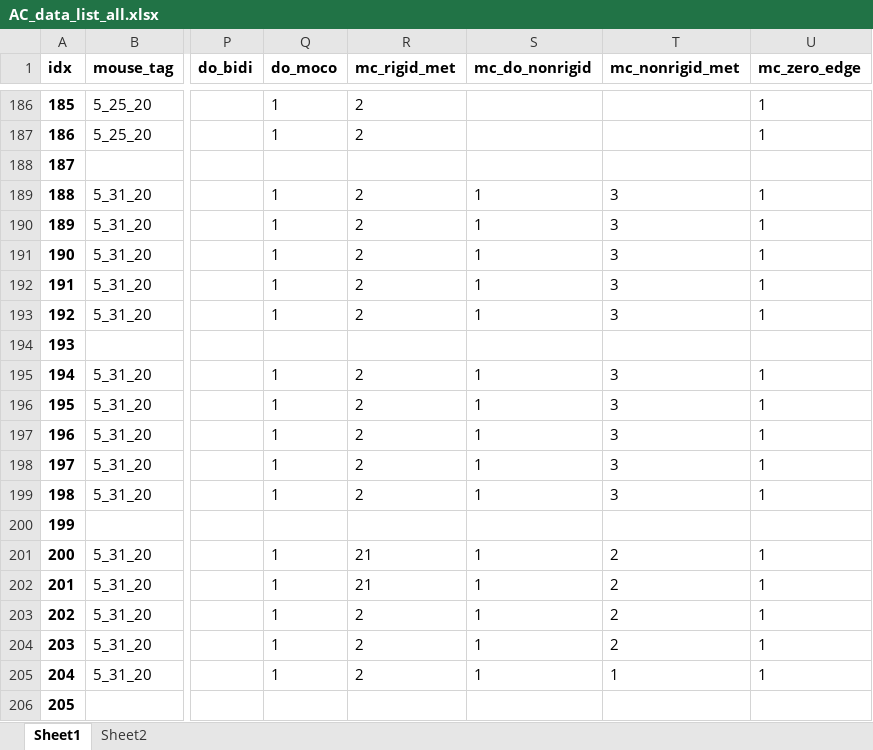
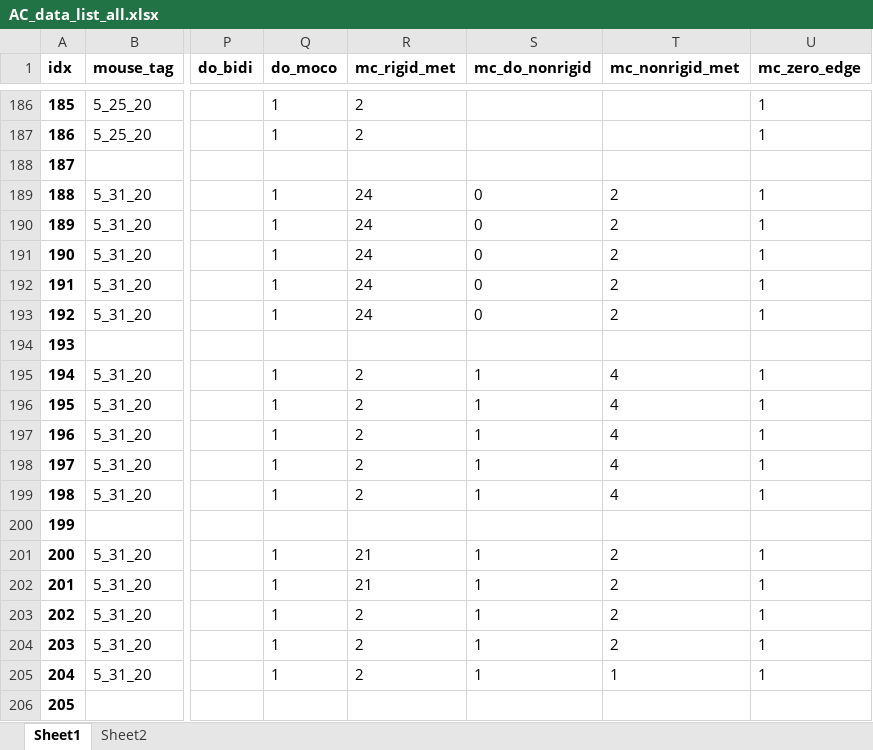
Before and after one commit to shymkivy/AC_2p_analysis, an Excel workbook: AC_data_list_all.xlsx, sheet Sheet1, drawn as a sheet; only a part is shown, gaps mark what is left out; values as stored, in another font and other column widths than the file's, no borders; the diff names each change by its address in the sheet, - before the commit and + after, or states it on an @@ line.

```diff
--- a/AC_data_list_all.xlsx (sheet Sheet1)
+++ b/AC_data_list_all.xlsx (sheet Sheet1)
-R189:R193 (mc_rigid_met): 2
+R189:R193 (mc_rigid_met): 24
-S189:S193 (mc_do_nonrigid): 1
+S189:S193 (mc_do_nonrigid): 0
-T189:T193 (mc_nonrigid_met): 3
+T189:T193 (mc_nonrigid_met): 2
-T195:T199 (mc_nonrigid_met): 3
+T195:T199 (mc_nonrigid_met): 4
```
Also changed, not shown: 21 other files.
